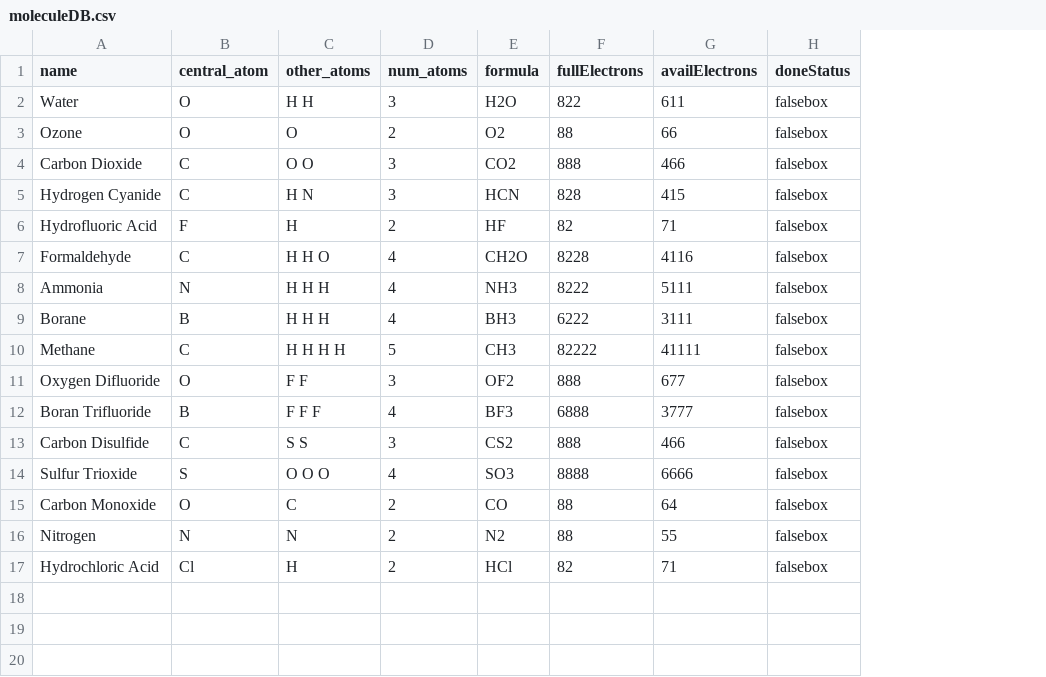
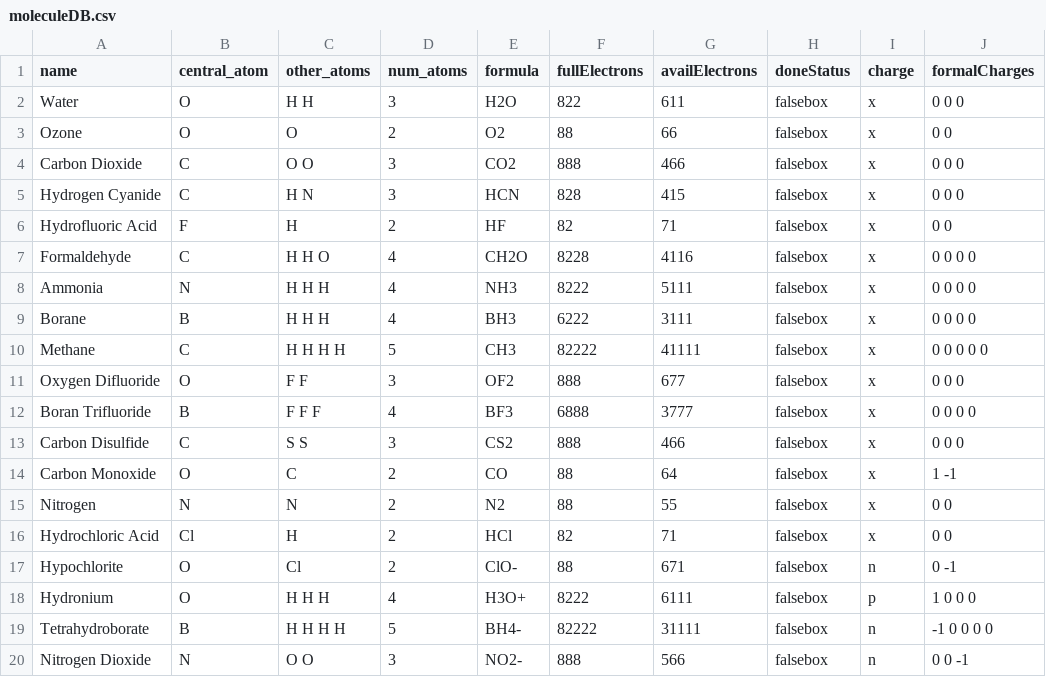
Before and after one commit to sharmistha93/blog_test, a CSV file: lib/seeds/moleculeDB.csv, drawn as a sheet; removed rows and columns are numbered as before the commit, all else as after; the diff names each change by its address in the sheet, - before the commit and + after, or states it on an @@ line.

```diff
--- a/lib/seeds/moleculeDB.csv
+++ b/lib/seeds/moleculeDB.csv
+column I (charge), rows 2-16: all x
+column J (formalCharges), rows 2-16: 0 0 0 | 0 0 | 0 0 0 | 0 0 0 | 0 0 | 0 0 0 0 | 0 0 0 0 | 0 0 0 0 | 0 0 0 0 0 | 0 0 0 | 0 0 0 0 | 0 0 0 | 1 -1 | 0 0 | 0 0
-row 14: Sulfur Trioxide | S | O O O | 4 | SO3 | 8888 | 6666 | falsebox
+row 17: Hypochlorite | O | Cl | 2 | ClO- | 88 | 671 | falsebox | n | 0 -1
+row 18: Hydronium | O | H H H | 4 | H3O+ | 8222 | 6111 | falsebox | p | 1 0 0 0
+row 19: Tetrahydroborate | B | H H H H | 5 | BH4- | 82222 | 31111 | falsebox | n | -1 0 0 0 0
+row 20: Nitrogen Dioxide | N | O O | 3 | NO2- | 888 | 566 | falsebox | n | 0 0 -1
```
Also changed, not shown: 19 other files.
